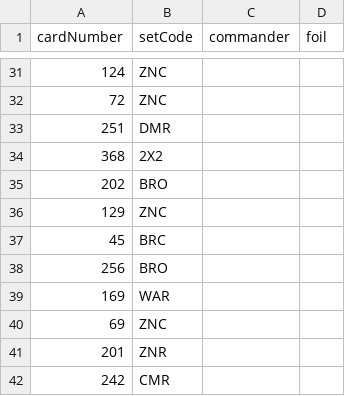
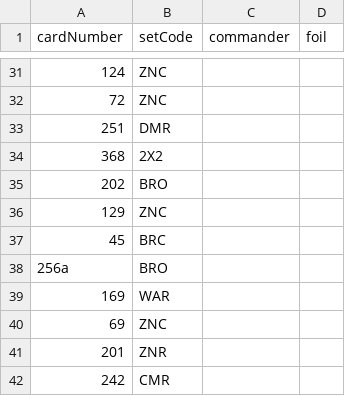
Before and after one commit to JonMcConville/MTGDatabase, a CSV file: Decks/Titania_230625.csv, drawn as a sheet; only a part is shown, gaps mark what is left out.

Commit message:
29th June.  Added more decks, started work on card lookup

```diff
--- a/Decks/Titania_230625.csv
+++ b/Decks/Titania_230625.csv
@@ -37,3 +37,3 @@ cardNumber,setCode,commander,foil
 45,BRC,,
-256,BRO,,
+256a,BRO,,
 169,WAR,,
```
Also changed, not shown: 4 other files.
